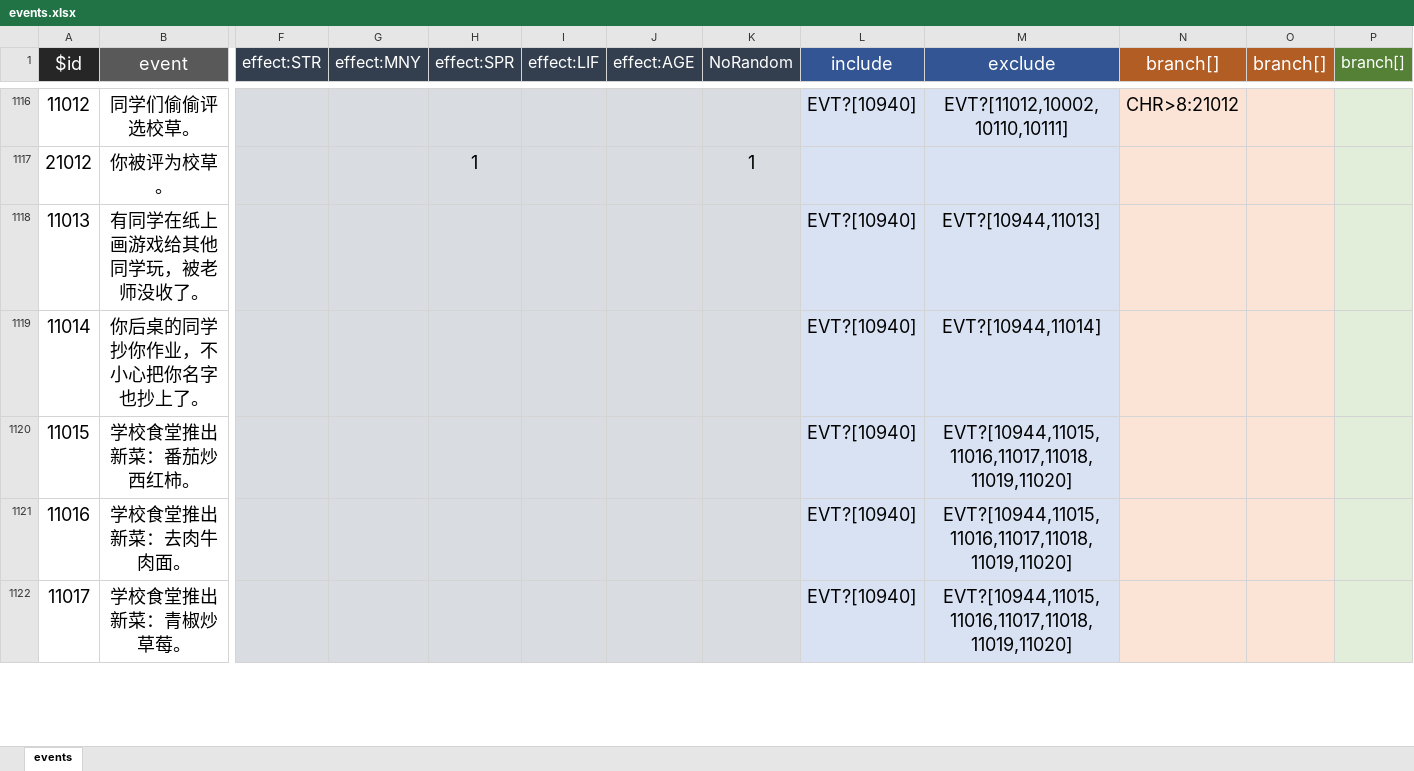
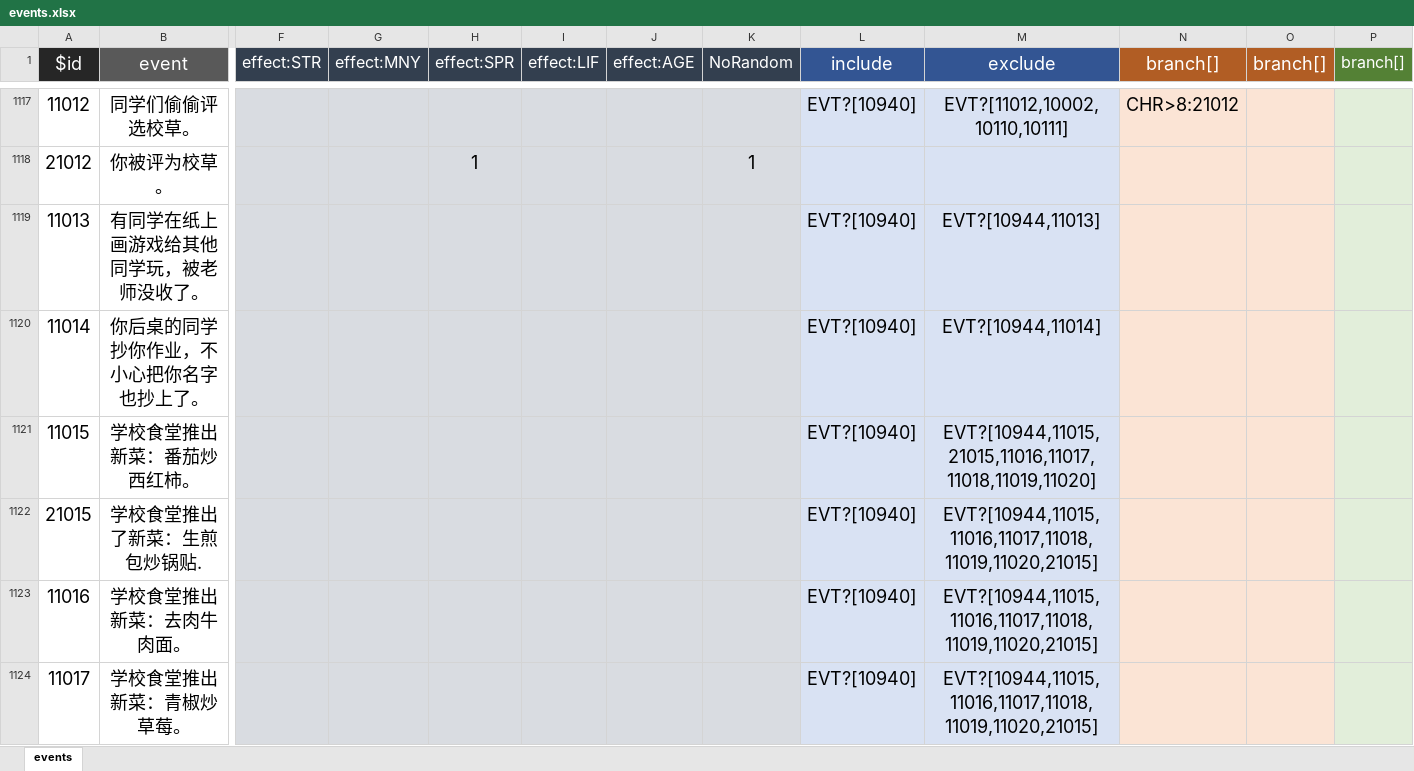
Before and after one commit to redball1017/liferestart-modded, an Excel workbook: data/events.xlsx, sheet events, drawn as a sheet; only a part is shown, gaps mark what is left out; values as stored, in another font and other column widths than the file's, no borders; addresses are those after the commit; rows hold the shown columns only; the diff covers the shown part only; the diff names each change by its address in the sheet, - before the commit and + after, or states it on an @@ line.

```diff
--- a/data/events.xlsx (sheet events)
+++ b/data/events.xlsx (sheet events)
-M1121 (exclude): EVT?[10944,11015,11016,11017,11018,11019,11020]
+M1121 (exclude): EVT?[10944,11015,21015,11016,11017,11018,11019,11020]
+row 1122: 21015 | 学校食堂推出了新菜：生煎包炒锅贴. |  |  |  |  |  |  | EVT?[10940] | EVT?[10944,11015,11016,11017,11018,11019,11020,21015]
-M1123:M1124 (exclude): EVT?[10944,11015,11016,11017,11018,11019,11020]
+M1123:M1124 (exclude): EVT?[10944,11015,11016,11017,11018,11019,11020,21015]
```
Also changed, not shown: 33 added rows and 42 edited cells elsewhere in this sheet, 12 other files.
